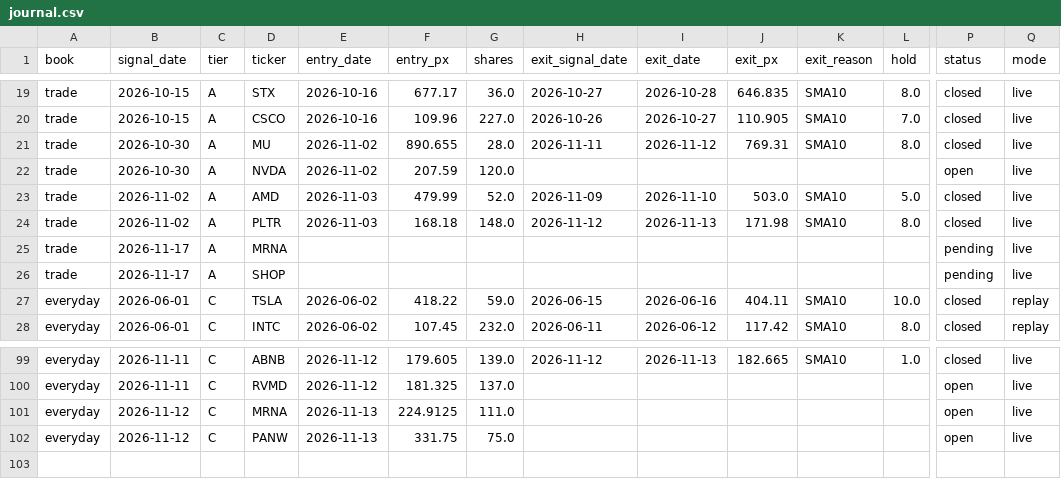
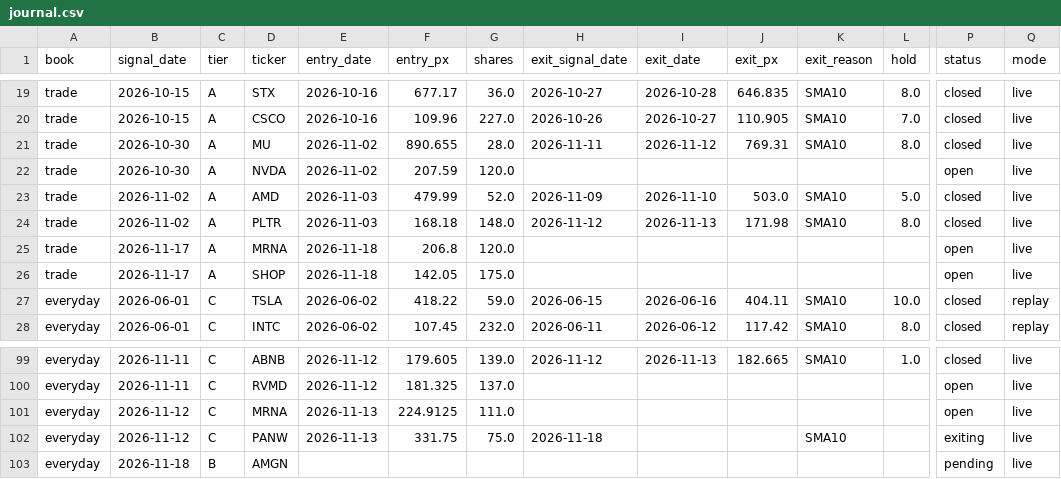
Before and after one commit to exodus611/nasdaq-eod-momentum-scanner, a CSV file: state/journal.csv, drawn as a sheet; only a part is shown, gaps mark what is left out; rows hold the shown columns only; the diff names each change by its address in the sheet, - before the commit and + after, or states it on an @@ line.

```diff
--- a/state/journal.csv
+++ b/state/journal.csv
-E25:E26 (entry_date): (empty)
+E25:E26 (entry_date): 2026-11-18
-F25 (entry_px): (empty)
+F25 (entry_px): 206.8
-G25 (shares): (empty)
+G25 (shares): 120.0
-P25:P26 (status): pending
+P25:P26 (status): open
-F26 (entry_px): (empty)
+F26 (entry_px): 142.05
-G26 (shares): (empty)
+G26 (shares): 175.0
-H102 (exit_signal_date): (empty)
+H102 (exit_signal_date): 2026-11-18
-K102 (exit_reason): (empty)
+K102 (exit_reason): SMA10
-P102 (status): open
+P102 (status): exiting
+row 103: everyday | 2026-11-18 | B | AMGN |  |  |  |  |  |  |  |  | pending | live
```
Also changed, not shown: state/daily_log.csv, 5 other files.
